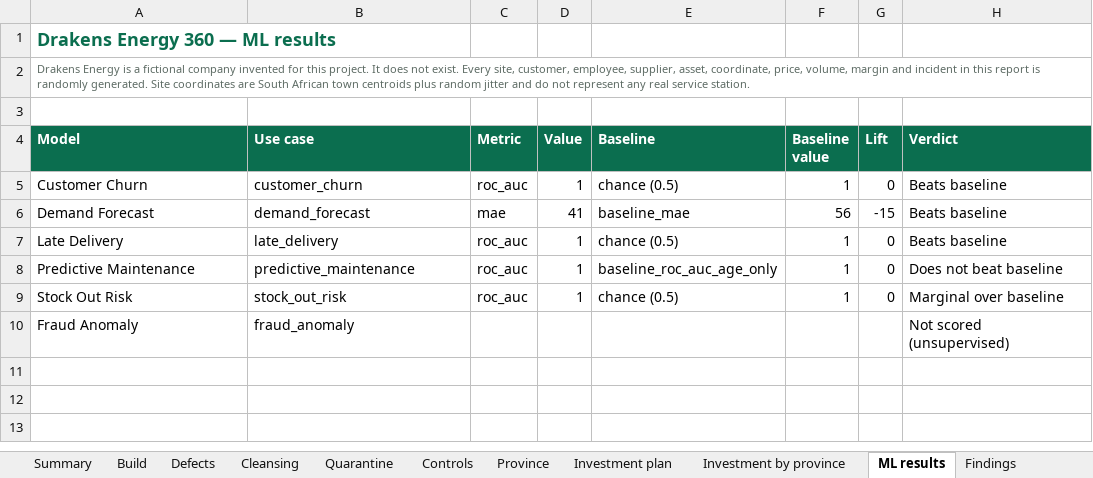
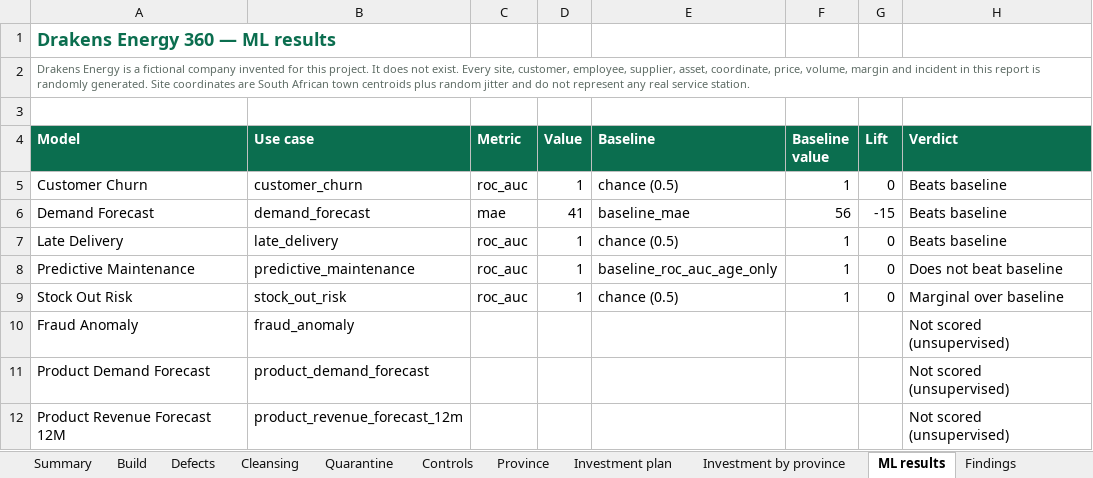
Before and after one commit to anthonyapollis/Drakens_Energy_360_Platform, an Excel workbook: docs/Drakens_Energy_360_Report.xlsx, sheet ML results, drawn as a sheet; values as stored, in another font and other column widths than the file's, no borders; charts and pictures and conditional formats not drawn; the diff names each change by its address in the sheet, - before the commit and + after, or states it on an @@ line.

Commit message:
Integrate the walkthrough and ERDs, and fix the print layout
The report is 41 pages, up from 26. It now carries a data-model section built
from the eight ERDs rendered out of model.bim, the thirteen-section Databricks
walkthrough, the product coverage matrix, and the spatial guard's actual
command output.

Markdown is rendered by a small converter rather than a dependency: the
markdown package is not installed and adding one for six constructs is not
worth the requirement. It handles the six the document uses and leaves
anything else as text rather than guessing. Verified structurally -- 23
figures all with captions and images, 11 tables all with a repeating header,
and no unconverted headings, bold or pipe rows.

Print layout, against Codex's list. Headings can no longer be the last thing
on a page, which is what stranded 'Cleansing outcome' from its table. A figure
and its caption are one unbreakable object, which is what put explanatory text
over the provenance footer. Table headers repeat across pages, paragraphs
carry orphan and widow control, and the page box is explicit at A4.

Missing captures are numbered and stated rather than omitted. Power BI Desktop
windows return a blank image through this session's capture path and Codex
reports its own capture blocked, so two slots say exactly what belongs there
and that no screenshot is presented in its place.

The reconciliation caught a regression I introduced and was right to: the
walkthrough legitimately mentions 1,050 while contrasting the Databricks
SCALES configuration with the 250-site local warehouse, and my check banned
the digits rather than the claim. It now inspects 140 characters either side
for that context -- both sides, after a first attempt looked only forwards and
let one phrasing through. Six cases are asserted against it, including the two
that must still fail.

```diff
--- a/docs/Drakens_Energy_360_Report.xlsx (sheet ML results)
+++ b/docs/Drakens_Energy_360_Report.xlsx (sheet ML results)
+row 11: Product Demand Forecast | product_demand_forecast |  |  |  |  |  | Not scored (unsupervised)
+row 12: Product Revenue Forecast 12M | product_revenue_forecast_12m |  |  |  |  |  | Not scored (unsupervised)
```
Also changed, not shown: sheet Quarantine, charts or pictures, 6 other files.
